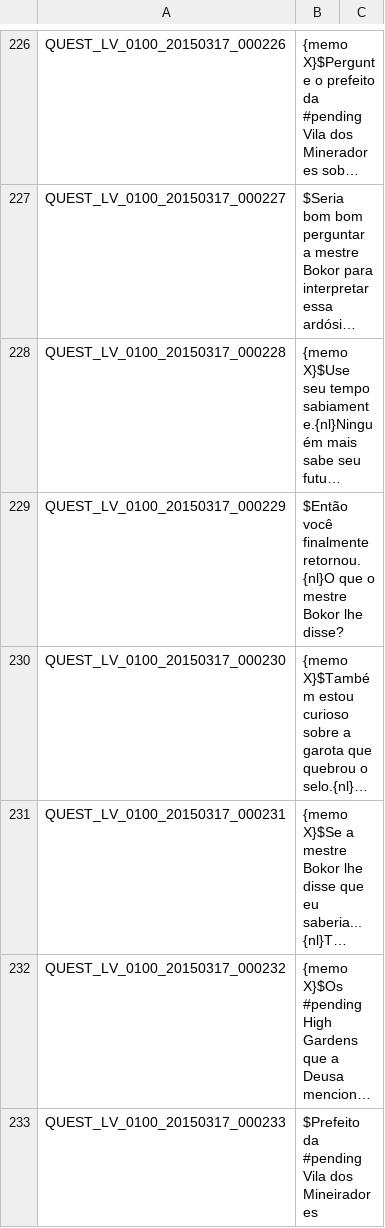
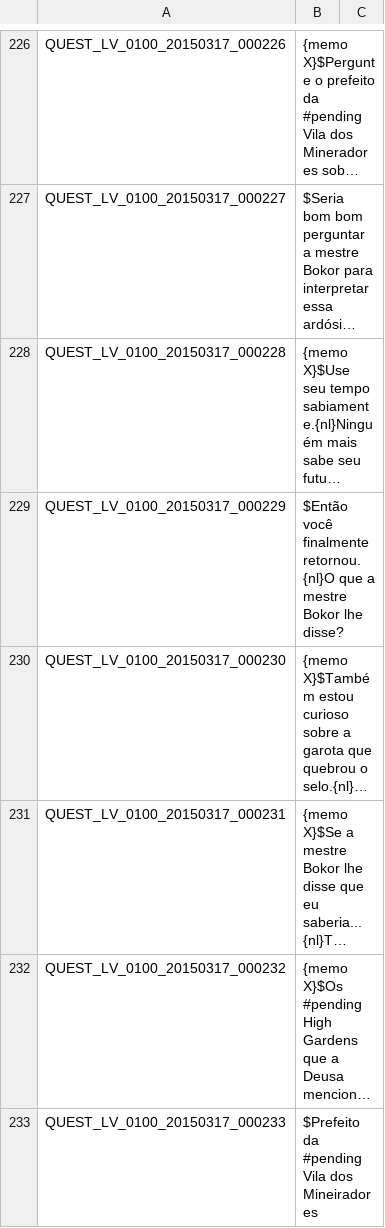
Before and after one commit to karolngs/tree_of_savior, a TSV file: QUEST_LV_0100_BP.tsv, drawn as a sheet; only a part is shown, gaps mark what is left out; long unchanged cells end in …; the diff covers the shown part only; the diff names each change by its address in the sheet, - before the commit and + after, or states it on an @@ line.

Commit message:
Revision of #b486fb5
Double checks everthing undo mistakes and makes it ready to merge. closes #146

```diff
--- a/QUEST_LV_0100_BP.tsv
+++ b/QUEST_LV_0100_BP.tsv
-B229: …retornou.{nl}O que o mestre Bokor…
+B229: …retornou.{nl}O que a mestre Bokor…
```
Also changed, not shown: 1 added row, 3 removed rows and 12 edited cells elsewhere in this file.
